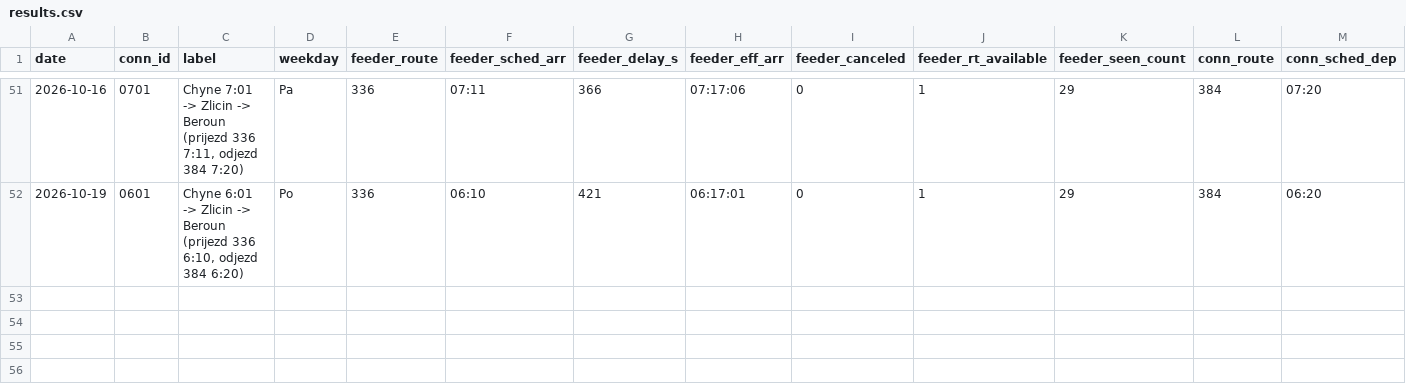
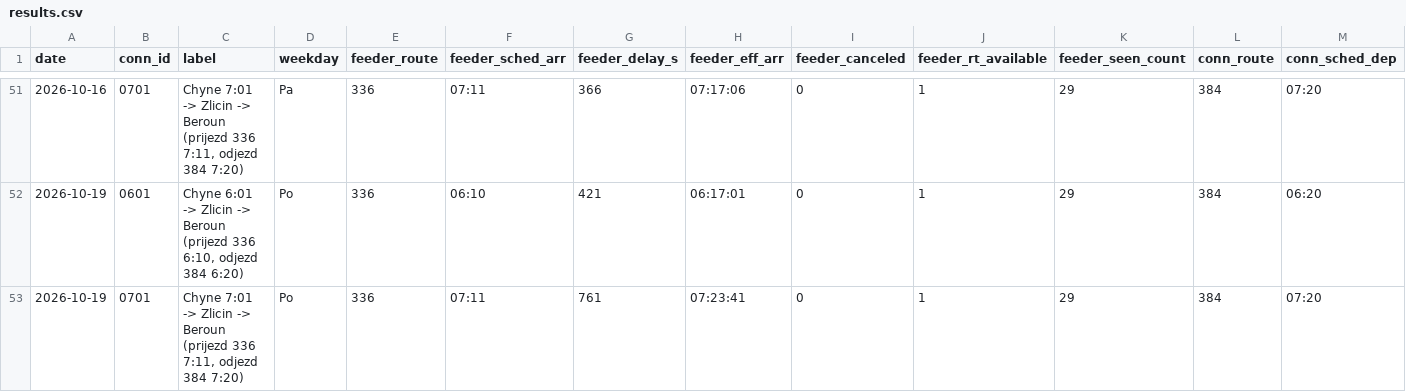
Before and after one commit to JindraKK/pid-transfer-monitor, a CSV file: data/results.csv, drawn as a sheet; only a part is shown, gaps mark what is left out; rows hold the shown columns only; the diff names each change by its address in the sheet, - before the commit and + after, or states it on an @@ line.

```diff
--- a/data/results.csv
+++ b/data/results.csv
+row 53: 2026-10-19 | 0701 | Chyne 7:01 -> Zlicin -> Beroun (prijezd 336 7:11, odjezd 384 7:20) | Po | 336 | 07:11 | 761 | 07:23:41 | 0 | 1 | 29 | 384 | 07:20
```
Also changed, not shown: 1 other file.
